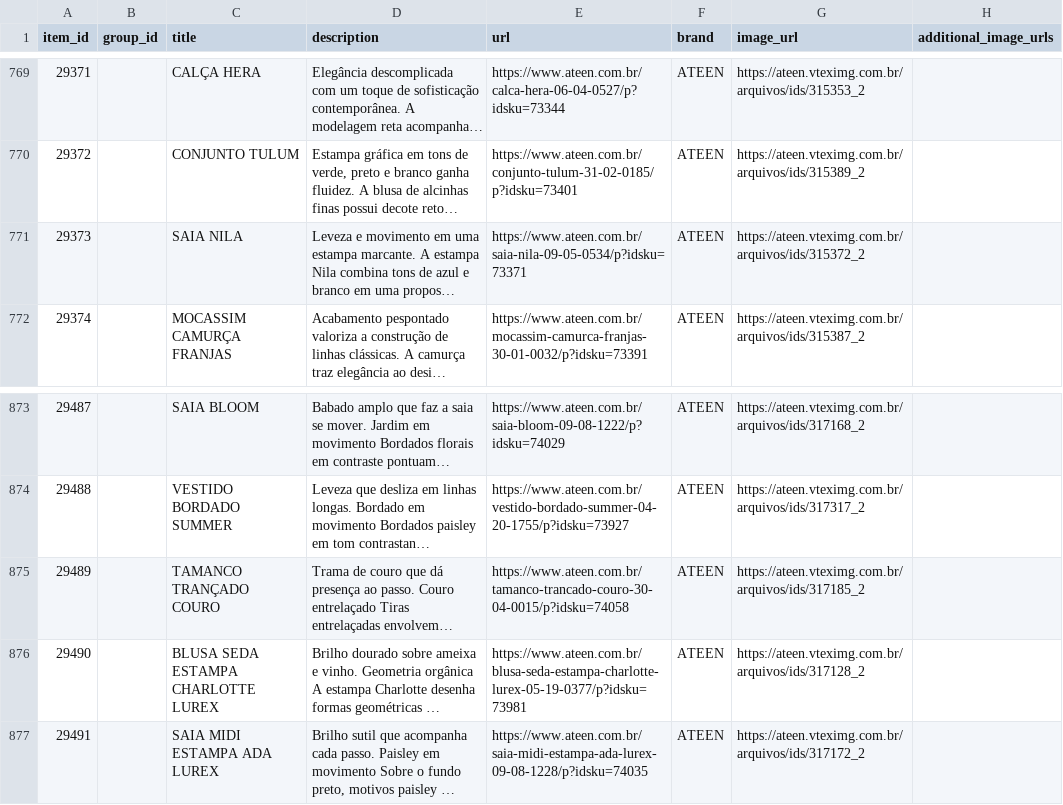
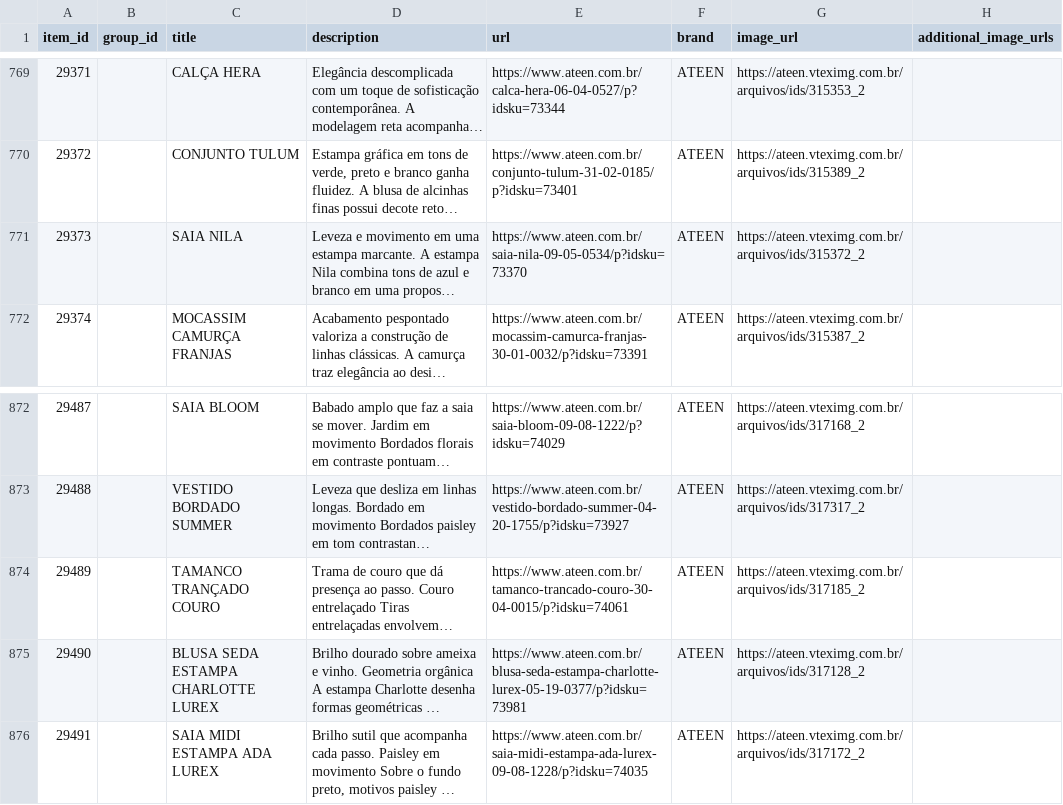
Before and after one commit to gestaoanuncios-coder/ateen-feed, a CSV file: docs/ateen-openai.csv, drawn as a sheet; only a part is shown, gaps mark what is left out; long unchanged cells end in …; addresses are those after the commit; the diff covers the shown part only; the diff names each change by its address in the sheet, - before the commit and + after, or states it on an @@ line.

Commit message:
Atualiza feed 2026-11-03

```diff
--- a/docs/ateen-openai.csv
+++ b/docs/ateen-openai.csv
-E771 (url): https://www.ateen.com.br/saia-nila-09-05-0534/p?idsku=73371
+E771 (url): https://www.ateen.com.br/saia-nila-09-05-0534/p?idsku=73370
-E874 (url): https://www.ateen.com.br/tamanco-trancado-couro-30-04-0015/p?idsku=74058
+E874 (url): https://www.ateen.com.br/tamanco-trancado-couro-30-04-0015/p?idsku=74061
```
Also changed, not shown: 5 added rows, 1 removed row and 7 edited cells elsewhere in this file.
